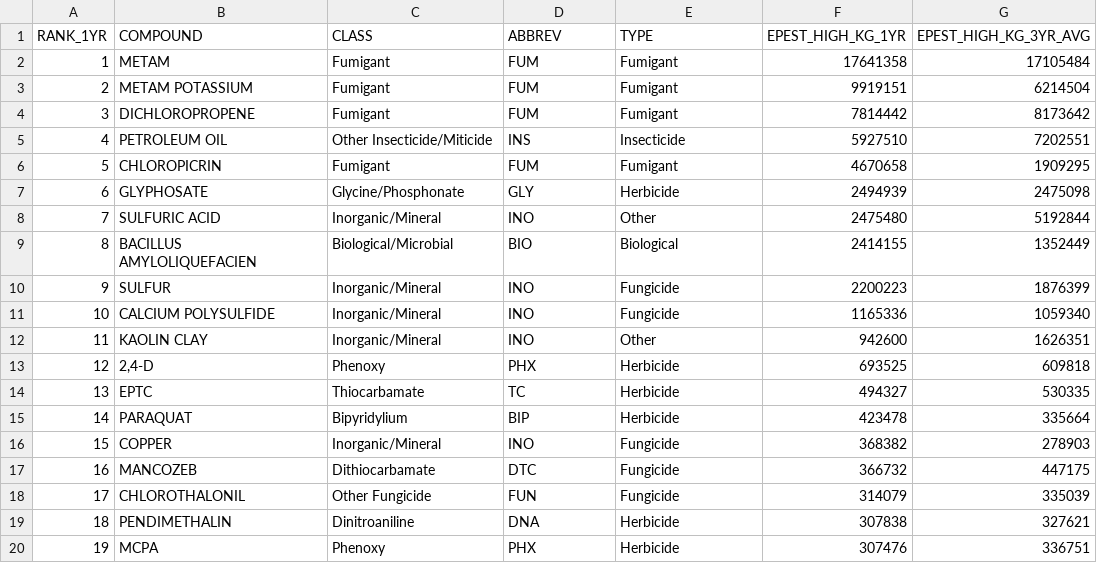
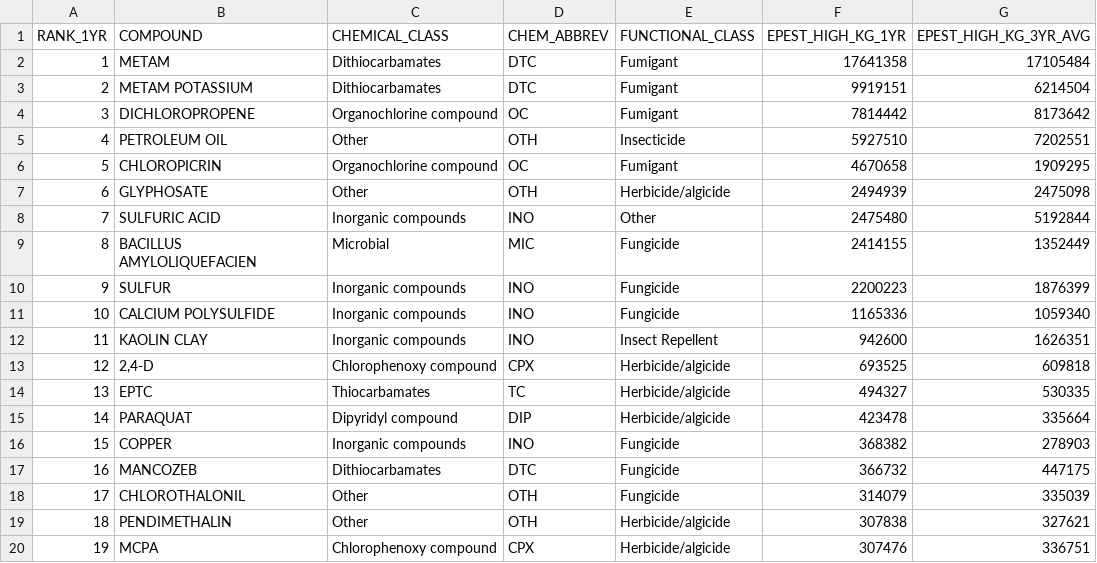
Before and after one commit to eddiekasner/pestuse, a CSV file: pacific_northwest/pnw.regional.pesticide.use.2014-2018.csv, drawn as a sheet; only a part is shown; the diff covers the shown part only; the diff names each change by its address in the sheet, - before the commit and + after, or states it on an @@ line.

```diff
--- a/pacific_northwest/pnw.regional.pesticide.use.2014-2018.csv
+++ b/pacific_northwest/pnw.regional.pesticide.use.2014-2018.csv
-C1: CLASS
+C1: CHEMICAL_CLASS
-D1: ABBREV
+D1: CHEM_ABBREV
-E1: TYPE
+E1: FUNCTIONAL_CLASS
-C2:C3 (CHEMICAL_CLASS): Fumigant
+C2:C3 (CHEMICAL_CLASS): Dithiocarbamates
-D2:D3 (CHEM_ABBREV): FUM
+D2:D3 (CHEM_ABBREV): DTC
-C4 (CHEMICAL_CLASS): Fumigant
+C4 (CHEMICAL_CLASS): Organochlorine compound
-D4 (CHEM_ABBREV): FUM
+D4 (CHEM_ABBREV): OC
-C5 (CHEMICAL_CLASS): Other Insecticide/Miticide
+C5 (CHEMICAL_CLASS): Other
-D5 (CHEM_ABBREV): INS
+D5 (CHEM_ABBREV): OTH
-C6 (CHEMICAL_CLASS): Fumigant
+C6 (CHEMICAL_CLASS): Organochlorine compound
-D6 (CHEM_ABBREV): FUM
+D6 (CHEM_ABBREV): OC
-C7 (CHEMICAL_CLASS): Glycine/Phosphonate
+C7 (CHEMICAL_CLASS): Other
-D7 (CHEM_ABBREV): GLY
+D7 (CHEM_ABBREV): OTH
-E7 (FUNCTIONAL_CLASS): Herbicide
+E7 (FUNCTIONAL_CLASS): Herbicide/algicide
-C8 (CHEMICAL_CLASS): Inorganic/Mineral
+C8 (CHEMICAL_CLASS): Inorganic compounds
-C9 (CHEMICAL_CLASS): Biological/Microbial
+C9 (CHEMICAL_CLASS): Microbial
-D9 (CHEM_ABBREV): BIO
+D9 (CHEM_ABBREV): MIC
-E9 (FUNCTIONAL_CLASS): Biological
+E9 (FUNCTIONAL_CLASS): Fungicide
-C10:C12 (CHEMICAL_CLASS): Inorganic/Mineral
+C10:C12 (CHEMICAL_CLASS): Inorganic compounds
-E12 (FUNCTIONAL_CLASS): Other
+E12 (FUNCTIONAL_CLASS): Insect Repellent
-C13 (CHEMICAL_CLASS): Phenoxy
+C13 (CHEMICAL_CLASS): Chlorophenoxy compound
-D13 (CHEM_ABBREV): PHX
+D13 (CHEM_ABBREV): CPX
-E13:E15 (FUNCTIONAL_CLASS): Herbicide
+E13:E15 (FUNCTIONAL_CLASS): Herbicide/algicide
-C14 (CHEMICAL_CLASS): Thiocarbamate
+C14 (CHEMICAL_CLASS): Thiocarbamates
-C15 (CHEMICAL_CLASS): Bipyridylium
+C15 (CHEMICAL_CLASS): Dipyridyl compound
-D15 (CHEM_ABBREV): BIP
+D15 (CHEM_ABBREV): DIP
-C16 (CHEMICAL_CLASS): Inorganic/Mineral
+C16 (CHEMICAL_CLASS): Inorganic compounds
-C17 (CHEMICAL_CLASS): Dithiocarbamate
+C17 (CHEMICAL_CLASS): Dithiocarbamates
-C18 (CHEMICAL_CLASS): Other Fungicide
+C18 (CHEMICAL_CLASS): Other
-D18 (CHEM_ABBREV): FUN
+D18 (CHEM_ABBREV): OTH
-C19 (CHEMICAL_CLASS): Dinitroaniline
+C19 (CHEMICAL_CLASS): Other
-D19 (CHEM_ABBREV): DNA
+D19 (CHEM_ABBREV): OTH
-E19:E20 (FUNCTIONAL_CLASS): Herbicide
+E19:E20 (FUNCTIONAL_CLASS): Herbicide/algicide
-C20 (CHEMICAL_CLASS): Phenoxy
+C20 (CHEMICAL_CLASS): Chlorophenoxy compound
-D20 (CHEM_ABBREV): PHX
+D20 (CHEM_ABBREV): CPX
```
Also changed, not shown: 134 edited cells elsewhere in this file, data/pesticide_classification.csv, idaho/id.statewide.pesticide.use.2014-2018.csv, 25 other files.
